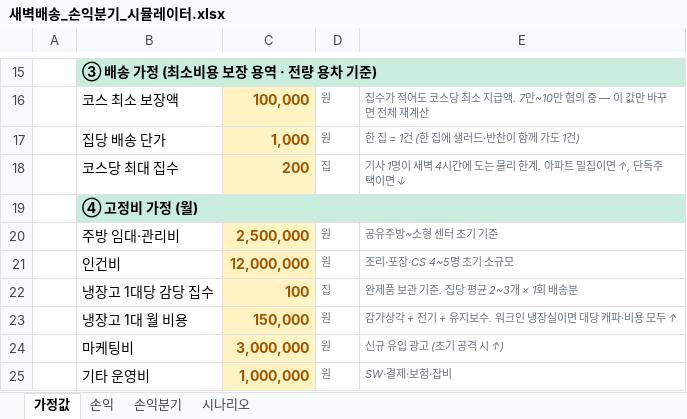
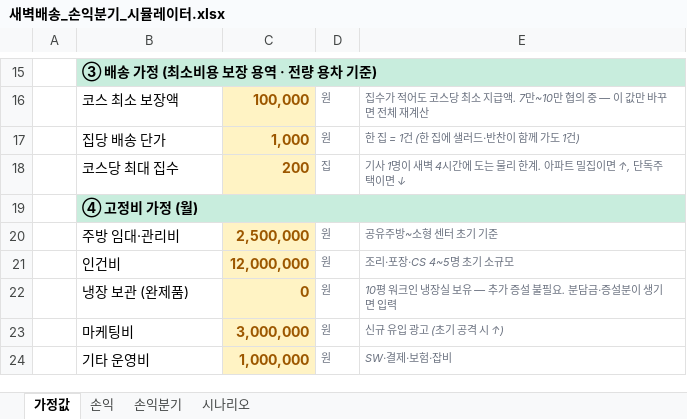
Before and after one commit to jsmidas/w2o-salada, an Excel workbook: 새벽배송_손익분기_시뮬레이터.xlsx, sheet 가정값, drawn as a sheet; only a part is shown, gaps mark what is left out; values as stored, in another font and other column widths than the file's, no borders; removed rows and columns are numbered as before the commit, all else as after; the diff names each change by its address in the sheet, - before the commit and + after, or states it on an @@ line.

```diff
--- a/새벽배송_손익분기_시뮬레이터.xlsx (sheet 가정값)
+++ b/새벽배송_손익분기_시뮬레이터.xlsx (sheet 가정값)
-row 22:  | 냉장고 1대당 감당 집수 | 100 | 집 | 완제품 보관 기준. 집당 평균 2~3개 × 1회 배송분
-row 23:  | 냉장고 1대 월 비용 | 150,000 | 원 | 감가상각 + 전기 + 유지보수. 워크인 냉장실이면 대당 캐파·비용 모두 ↑
+row 22:  | 냉장 보관 (완제품) | 0 | 원 | 10평 워크인 냉장실 보유 — 추가 증설 불필요. 분담금·증설분이 생기면 입력
```
Also changed, not shown: sheet 시나리오, sheet 손익, sheet 손익분기, 2 other files.
